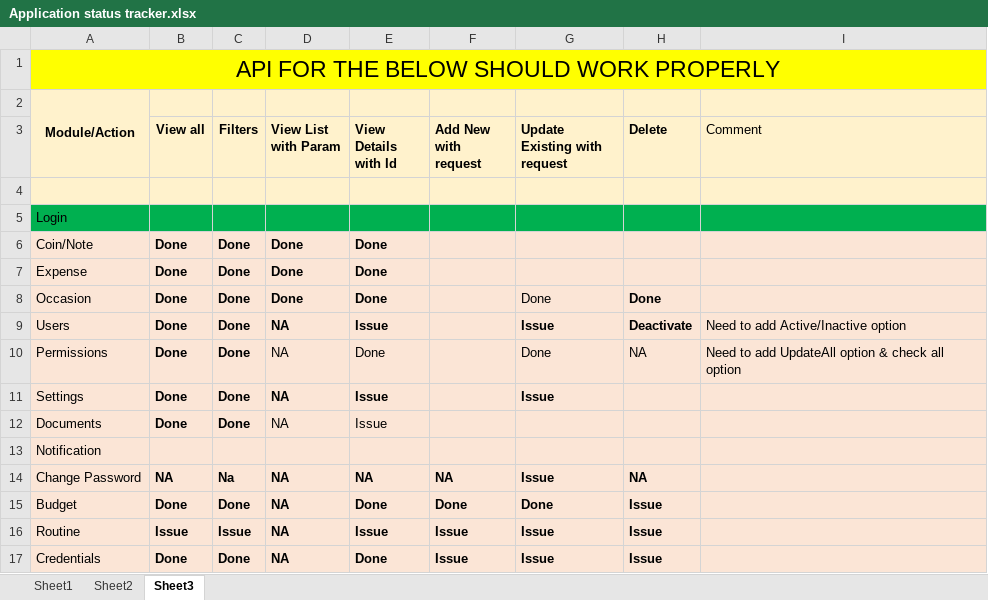
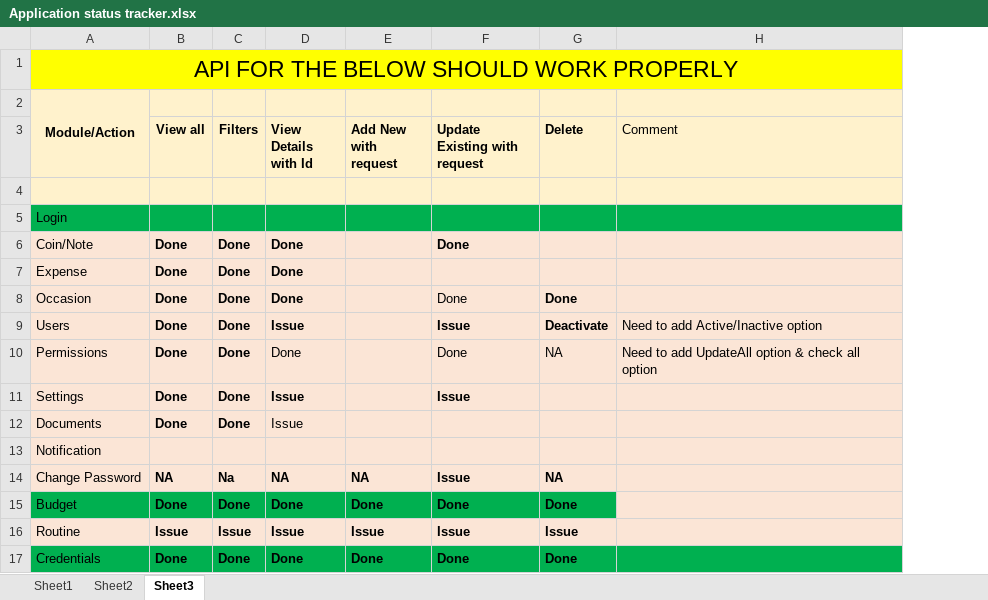
Before and after one commit to FarukShaikh1/well_structured_ang18, an Excel workbook: DBScripts/Application status tracker.xlsx, sheet Sheet3, drawn as a sheet; values as stored, in another font and other column widths than the file's, no borders; removed rows and columns are numbered as before the commit, all else as after; the diff names each change by its address in the sheet, - before the commit and + after, or states it on an @@ line.

```diff
--- a/DBScripts/Application status tracker.xlsx (sheet Sheet3)
+++ b/DBScripts/Application status tracker.xlsx (sheet Sheet3)
-column D (View List with Param), rows 6-17: Done | Done | Done | NA | NA | NA | NA |  | NA | NA | NA | NA
-F6 (Update Existing with request): (empty)
+F6 (Update Existing with request): Done
-A15:C15 fill: #FBE5D6
+A15:C15 fill: #00B050
-D15:G15 fill: #FBE5D6
+D15:G15 fill: #00B050
-G15 (Delete): Issue
+G15 (Delete): Done
-A17:C17 fill: #FBE5D6
+A17:C17 fill: #00B050
-D17:H17 fill: #FBE5D6
+D17:H17 fill: #00B050
-E17 (Add New with request): Issue
+E17 (Add New with request): Done
-F17 (Update Existing with request): Issue
+F17 (Update Existing with request): Done
-G17 (Delete): Issue
+G17 (Delete): Done
```
Also changed, not shown: 8 other files.
